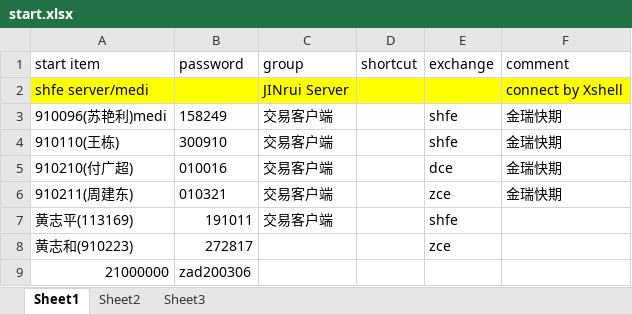
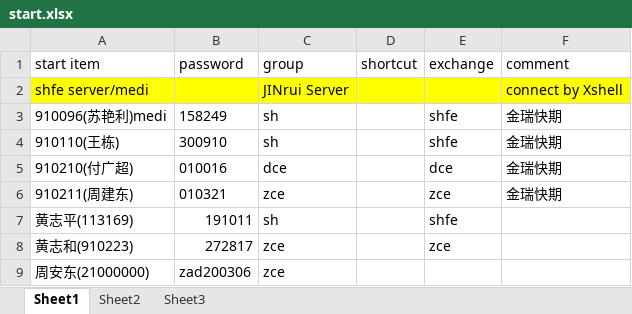
Before and after one commit to 19199883/MyDoc, an Excel workbook: meditations/operation/start/start.xlsx, sheet Sheet1, drawn as a sheet; values as stored, in another font and other column widths than the file's, no borders; charts and pictures and table styles not drawn; removed rows and columns are numbered as before the commit, all else as after; the diff names each change by its address in the sheet, - before the commit and + after, or states it on an @@ line.

Commit message:
winfund

```diff
--- a/meditations/operation/start/start.xlsx (sheet Sheet1)
+++ b/meditations/operation/start/start.xlsx (sheet Sheet1)
-C3:C4 (group): 交易客户端
+C3:C4 (group): sh
-C5 (group): 交易客户端
+C5 (group): dce
-C6 (group): 交易客户端
+C6 (group): zce
-C7 (group): 交易客户端
+C7 (group): sh
-C8 (group): (empty)
+C8 (group): zce
-row 9: 21000000 | zad200306
+row 9: 周安东(21000000) | zad200306 | zce
```
